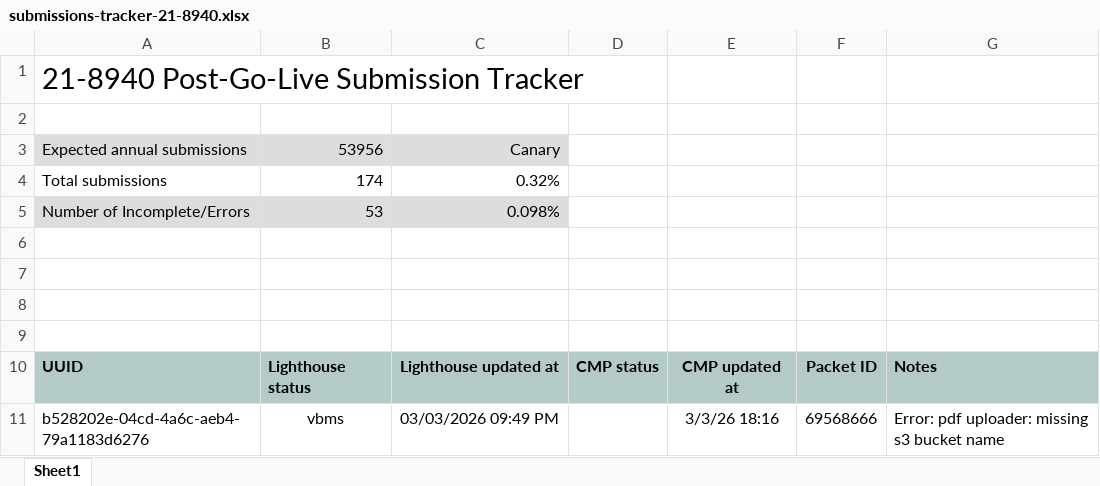
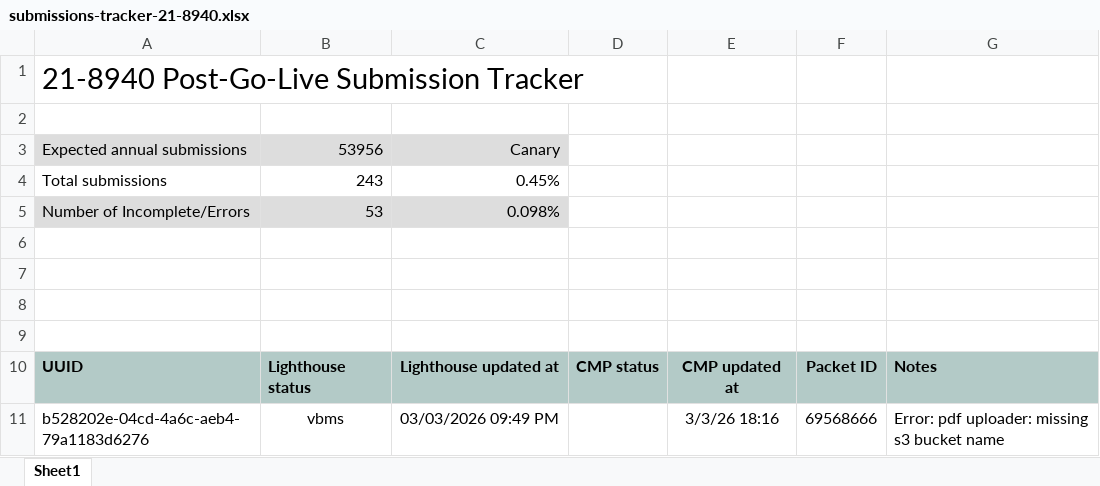
Before and after one commit to Ninjaneer321/va.gov-team, an Excel workbook: teams/benefits-portfolio/benefits-intake-optimization-pingwind/post-go-live/21-8940/submissions-tracker-21-8940.xlsx, sheet Sheet1, drawn as a sheet; only a part is shown; values as stored, in another font and other column widths than the file's, no borders; the diff covers the shown part only; the diff names each change by its address in the sheet, - before the commit and + after, or states it on an @@ line.

```diff
--- a/teams/benefits-portfolio/benefits-intake-optimization-pingwind/post-go-live/21-8940/submissions-tracker-21-8940.xlsx (sheet Sheet1)
+++ b/teams/benefits-portfolio/benefits-intake-optimization-pingwind/post-go-live/21-8940/submissions-tracker-21-8940.xlsx (sheet Sheet1)
-B4: 174
+B4: 243
-C4: 0.32%
+C4: 0.45%
```
Also changed, not shown: 69 added rows elsewhere in this sheet, 2 other files.
